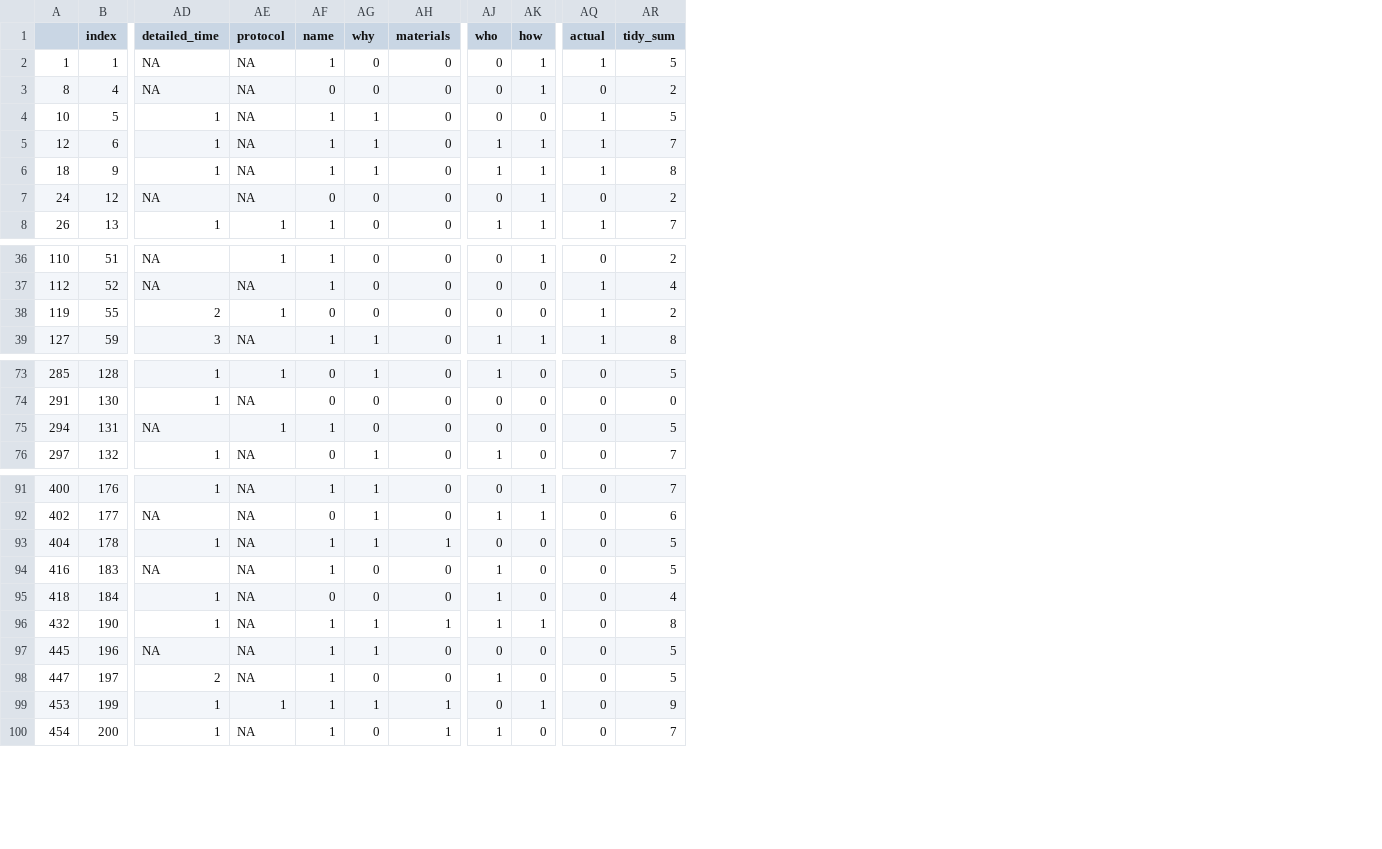
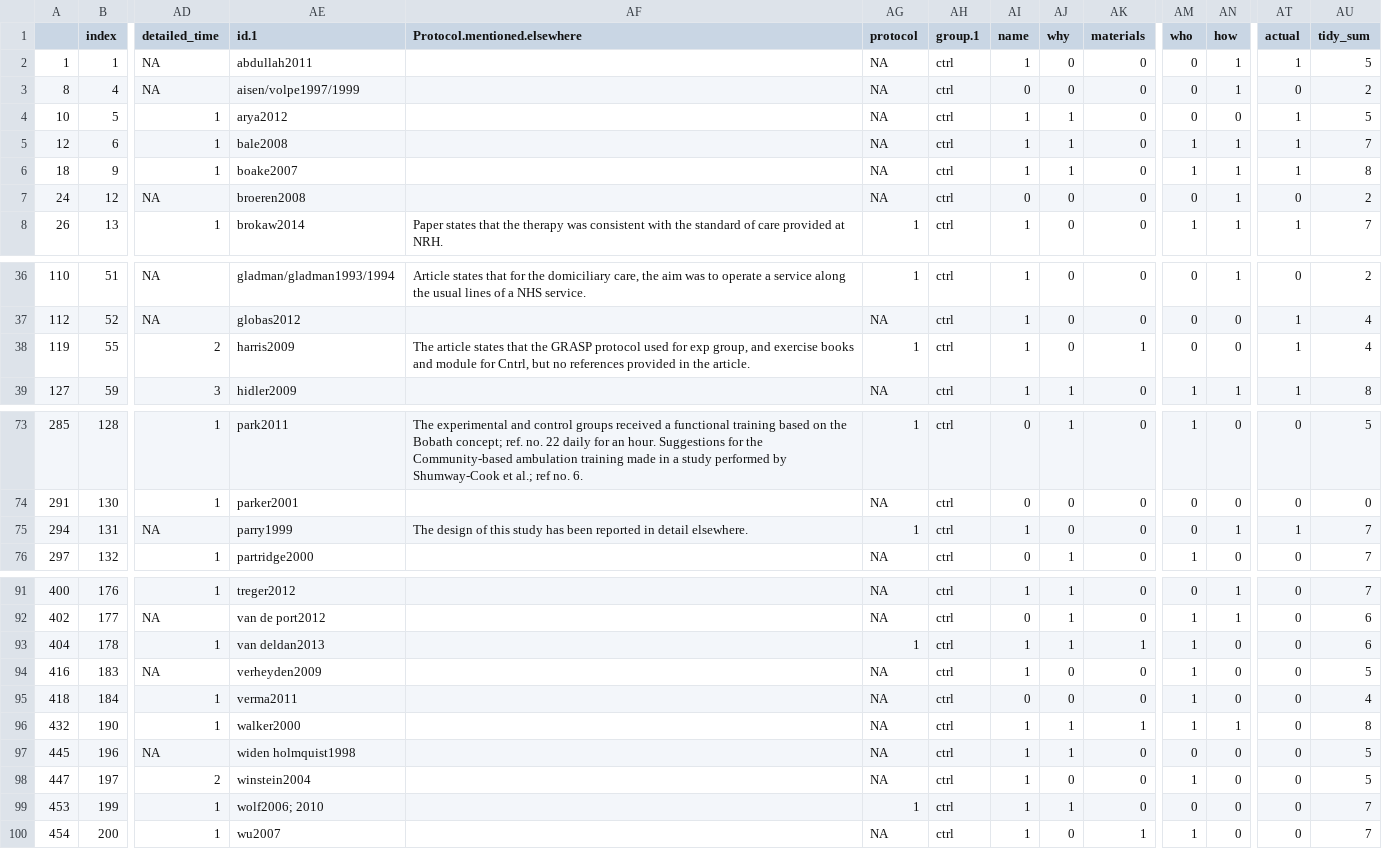
Before and after one commit to keithlohse/SCOAR, a CSV file: group_desc/conventional_only.csv, drawn as a sheet; only a part is shown, gaps mark what is left out; addresses are those after the commit; the diff names each change by its address in the sheet, - before the commit and + after, or states it on an @@ line.

Commit message:
Published protocol
We have added the TIDIER scores for studies with published protocols to
the master dataset and rerun the analyses.

```diff
--- a/group_desc/conventional_only.csv
+++ b/group_desc/conventional_only.csv
+column AE (id.1), rows 2-8: abdullah2011 | aisen/volpe1997/1999 | arya2012 | bale2008 | boake2007 | broeren2008 | brokaw2014; rows 36-39: gladman/gladman1993/1994 | globas2012 | harris2009 | hidler2009; rows 73-76: park2011 | parker2001 | parry1999 | partridge2000; rows 91-100: treger2012 | van de port2012 | van deldan2013 | verheyden2009 | verma2011 | walker2000 | widen holmquist1998 | winstein2004 | wolf2006; 2010 | wu2007
+column AF (Protocol.mentioned.elsewhere), row 8: Paper states that the therapy was consistent with the standard of care provided at NRH.; rows 36-38: Article states that for the domiciliary care, the aim was to operate a service along the usual lines of a NHS service. |  | The article states that the GRASP protocol used for exp group, and exercise books and module for Cntrl, but no references provided in the article.; rows 73-75: The experimental and control groups received a functional training based on the Bobath concept; ref. no. 22 daily for an hour. Suggestions for the Community-based ambulation training made in a study performed by Shumway-Cook et al.; ref no. 6. |  | The design of this study has been reported in detail elsewhere.
+column AH (group.1), rows 2-8: all ctrl; rows 36-39: all ctrl; rows 73-76: all ctrl; rows 91-100: all ctrl
-AI38 (name): 0
+AI38 (name): 1
-AK38 (materials): 0
+AK38 (materials): 1
-AU38 (tidy_sum): 2
+AU38 (tidy_sum): 4
-AN75 (how): 0
+AN75 (how): 1
-AT75 (actual): 0
+AT75 (actual): 1
-AU75 (tidy_sum): 5
+AU75 (tidy_sum): 7
-AG93 (protocol): NA
+AG93 (protocol): 1
-AM93 (who): 0
+AM93 (who): 1
-AU93 (tidy_sum): 5
+AU93 (tidy_sum): 6
-AK99 (materials): 1
+AK99 (materials): 0
-AN99 (how): 1
+AN99 (how): 0
-AU99 (tidy_sum): 9
+AU99 (tidy_sum): 7
```
Also changed, not shown: 16 other files.
